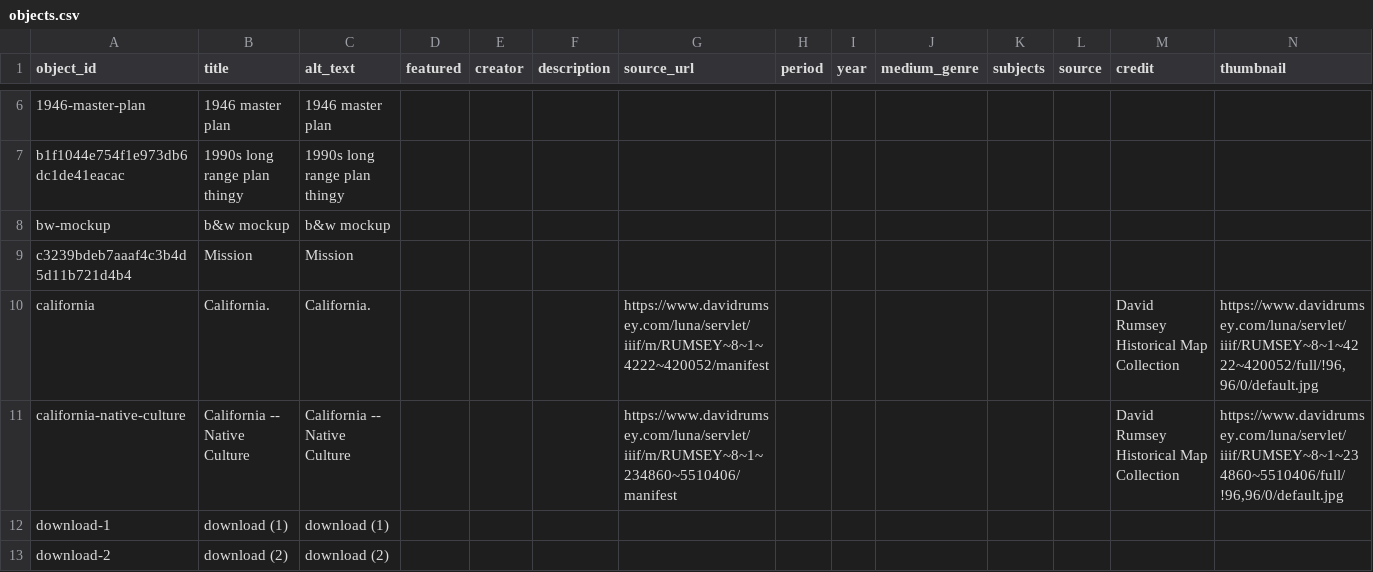
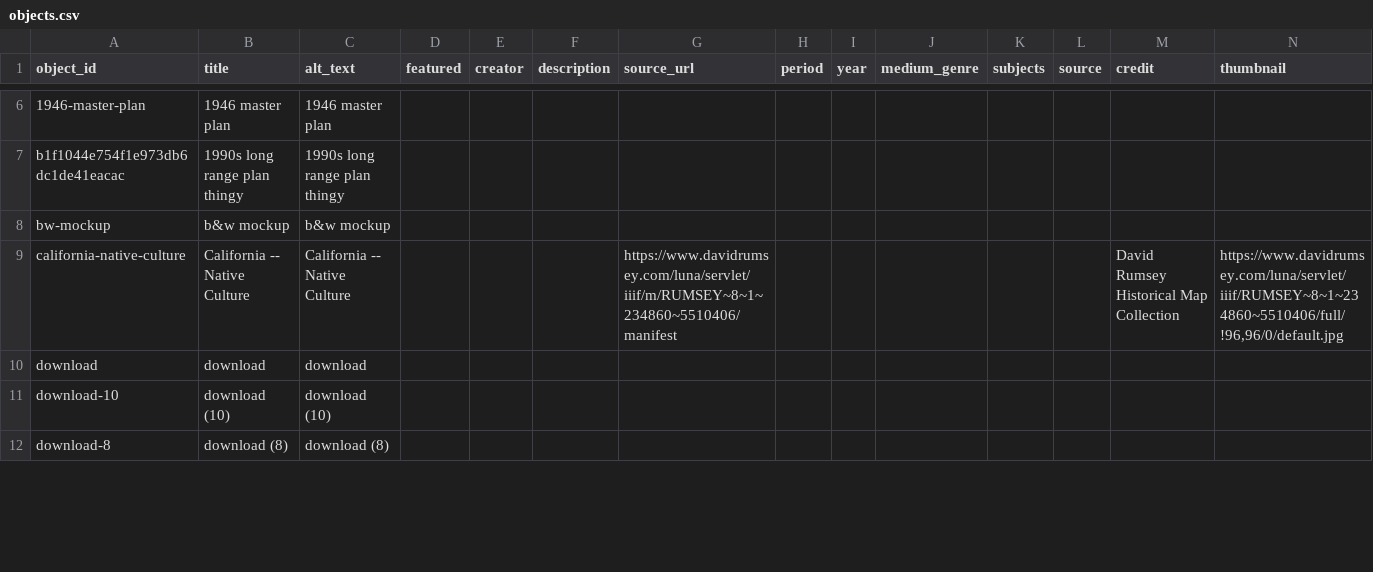
Before and after one commit to kftruitt-sudo/test, a CSV file: telar-content/spreadsheets/objects.csv, drawn as a sheet; only a part is shown, gaps mark what is left out; removed rows and columns are numbered as before the commit, all else as after; rows hold the shown columns only; the diff covers the shown part only; the diff names each change by its address in the sheet, - before the commit and + after, or states it on an @@ line.

Commit message:
Add download-8, download-9, download-10, download via Telar Compositor [skip ci]

```diff
--- a/telar-content/spreadsheets/objects.csv
+++ b/telar-content/spreadsheets/objects.csv
-row 9: c3239bdeb7aaaf4c3b4d5d11b721d4b4 | Mission | Mission
-row 10: california | California. | California. |  |  |  | https://www.davidrumsey.com/luna/servlet/iiif/m/RUMSEY~8~1~4222~420052/manifest |  |  |  |  |  | David Rumsey Historical Map Collection | https://www.davidrumsey.com/luna/servlet/iiif/RUMSEY~8~1~4222~420052/full/!96,96/0/default.jpg
+row 10: download | download | download
-A11 (object_id): download-1
+A11 (object_id): download-10
-B11 (title): download (1)
+B11 (title): download (10)
-C11 (alt_text): download (1)
+C11 (alt_text): download (10)
-A12 (object_id): download-2
+A12 (object_id): download-8
-B12 (title): download (2)
+B12 (title): download (8)
-C12 (alt_text): download (2)
+C12 (alt_text): download (8)
```
Also changed, not shown: 6 removed rows and 3 edited cells elsewhere in this file, 1 other file.
